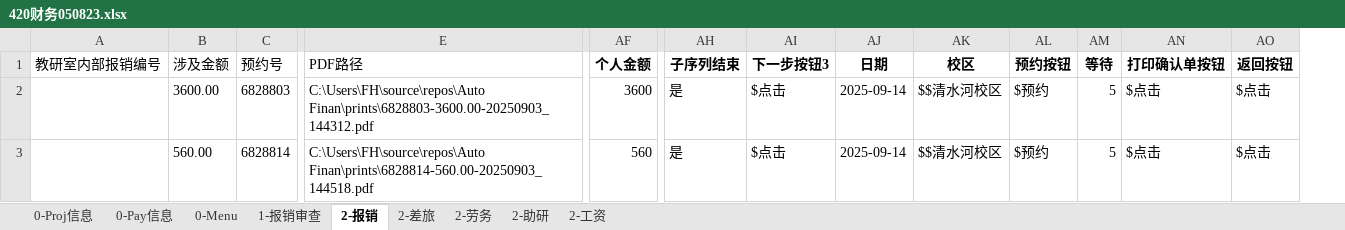
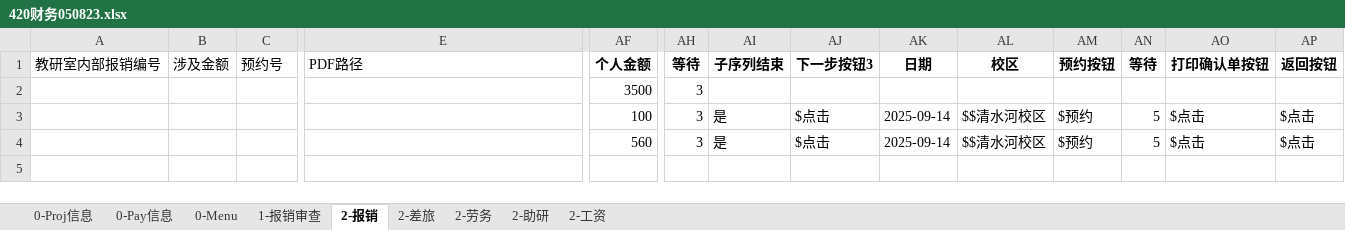
Before and after one commit to liweiyadeclot/cursor-8-25, an Excel workbook: Auto Finan/420财务050823.xlsx, sheet 2-报销, drawn as a sheet; only a part is shown, gaps mark what is left out; values as stored, in another font and other column widths than the file's, no borders; addresses are those after the commit; rows hold the shown columns only; the diff covers the shown part only; the diff names each change by its address in the sheet, - before the commit and + after, or states it on an @@ line.

```diff
--- a/Auto Finan/420财务050823.xlsx (sheet 2-报销)
+++ b/Auto Finan/420财务050823.xlsx (sheet 2-报销)
+column AH (等待), row 2: 3; row 4: 3
-B2 (涉及金额): 3600.00
+B2 (涉及金额): (empty)
-C2 (预约号): 6828803
+C2 (预约号): (empty)
-E2 (PDF路径): C:\Users\FH\source\repos\Auto Finan\prints\6828803-3600.00-20250903_144312.pdf
+E2 (PDF路径): (empty)
-AF2 (个人金额): 3600
+AF2 (个人金额): 3500
-AI2 (子序列结束): 是
+AI2 (子序列结束): (empty)
-AJ2 (下一步按钮3): $点击
+AJ2 (下一步按钮3): (empty)
-AK2 (日期): 2025-09-14
+AK2 (日期): (empty)
-AL2 (校区): $$清水河校区
+AL2 (校区): (empty)
-AM2 (预约按钮): $预约
+AM2 (预约按钮): (empty)
-AN2 (等待): 5
+AN2 (等待): (empty)
-AO2 (打印确认单按钮): $点击
+AO2 (打印确认单按钮): (empty)
-AP2 (返回按钮): $点击
+AP2 (返回按钮): (empty)
+row 3:  |  |  |  | 100 | 3 | 是 | $点击 | 2025-09-14 | $$清水河校区 | $预约 | 5 | $点击 | $点击
-B4 (涉及金额): 560.00
+B4 (涉及金额): (empty)
-C4 (预约号): 6828814
+C4 (预约号): (empty)
-E4 (PDF路径): C:\Users\FH\source\repos\Auto Finan\prints\6828814-560.00-20250903_144518.pdf
+E4 (PDF路径): (empty)
```
Also changed, not shown: 6 edited cells elsewhere in this sheet, sheet 0-Proj信息, 1 other file.
